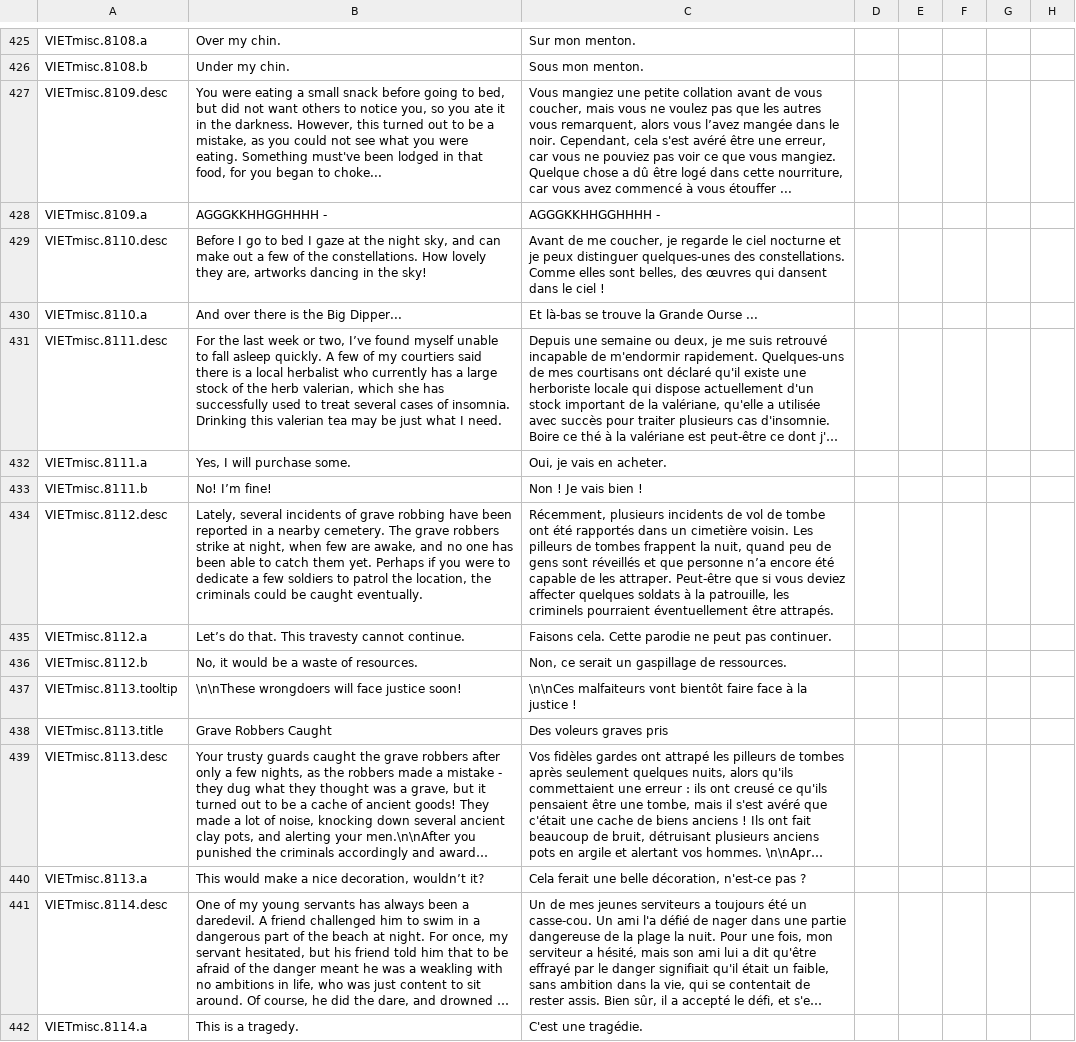
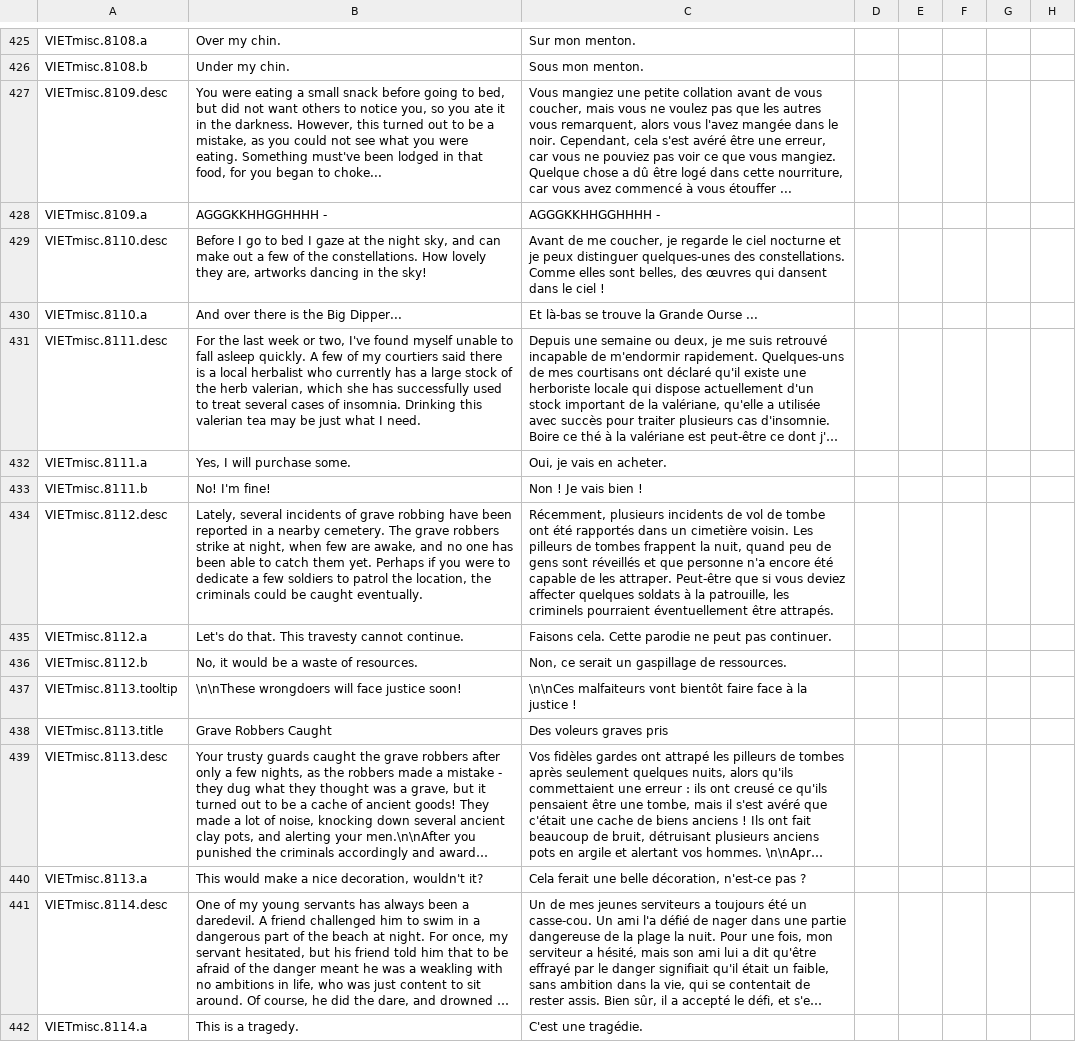
Before and after one commit to cybrxkhan/VIET-Events-Reborn, a CSV file: VIET Events/localisation/VIET_Events_Reborn_1.csv, drawn as a sheet; only a part is shown, gaps mark what is left out; long unchanged cells end in …; the diff covers the shown part only; the diff names each change by its address in the sheet, - before the commit and + after, or states it on an @@ line.

Commit message:
7 Clutter Artifact Events

```diff
--- a/VIET Events/localisation/VIET_Events_Reborn_1.csv
+++ b/VIET Events/localisation/VIET_Events_Reborn_1.csv
-C427: …alors vous l’avez mangée dans…
+C427: …alors vous l'avez mangée dans…
-B431: …or two, I’ve found myself…
+B431: …or two, I've found myself…
-B433: No! I’m fine!
+B433: No! I'm fine!
-C434: …que personne n’a encore été…
+C434: …que personne n'a encore été…
-B435: Let’s do that. This travesty cannot continue.
+B435: Let's do that. This travesty cannot continue.
-B440: …nice decoration, wouldn’t it?
+B440: …nice decoration, wouldn't it?
```
Also changed, not shown: 9 added rows and 20 edited cells elsewhere in this file, 2 other files.
